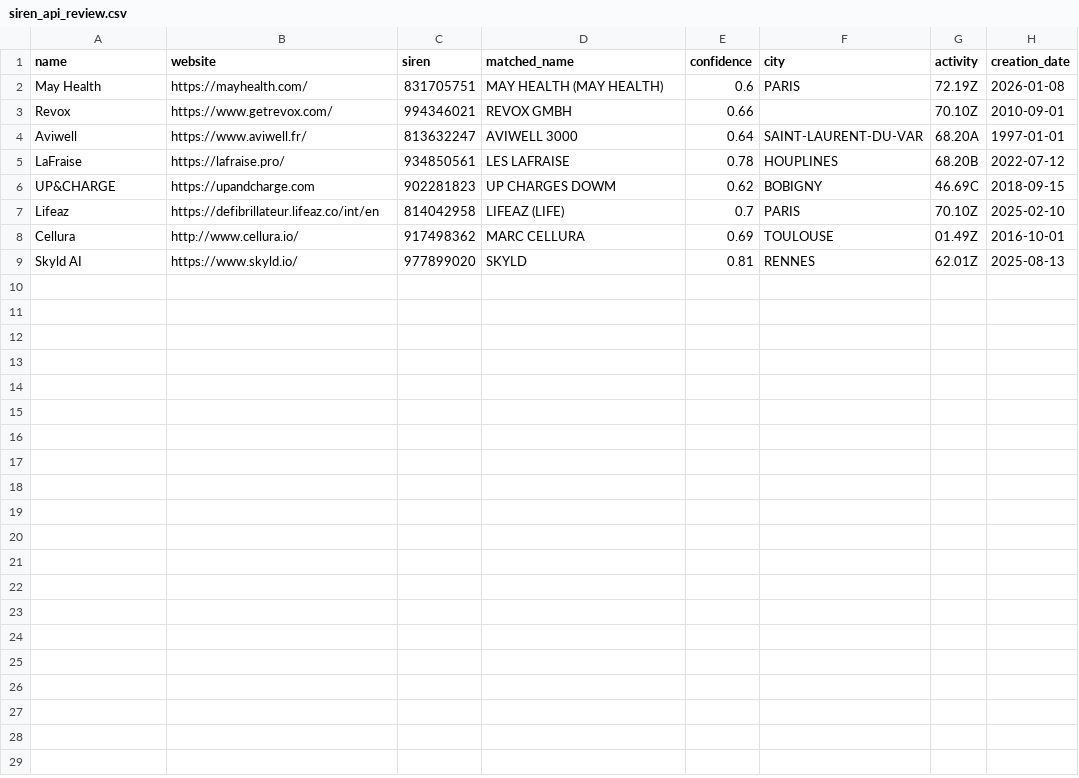
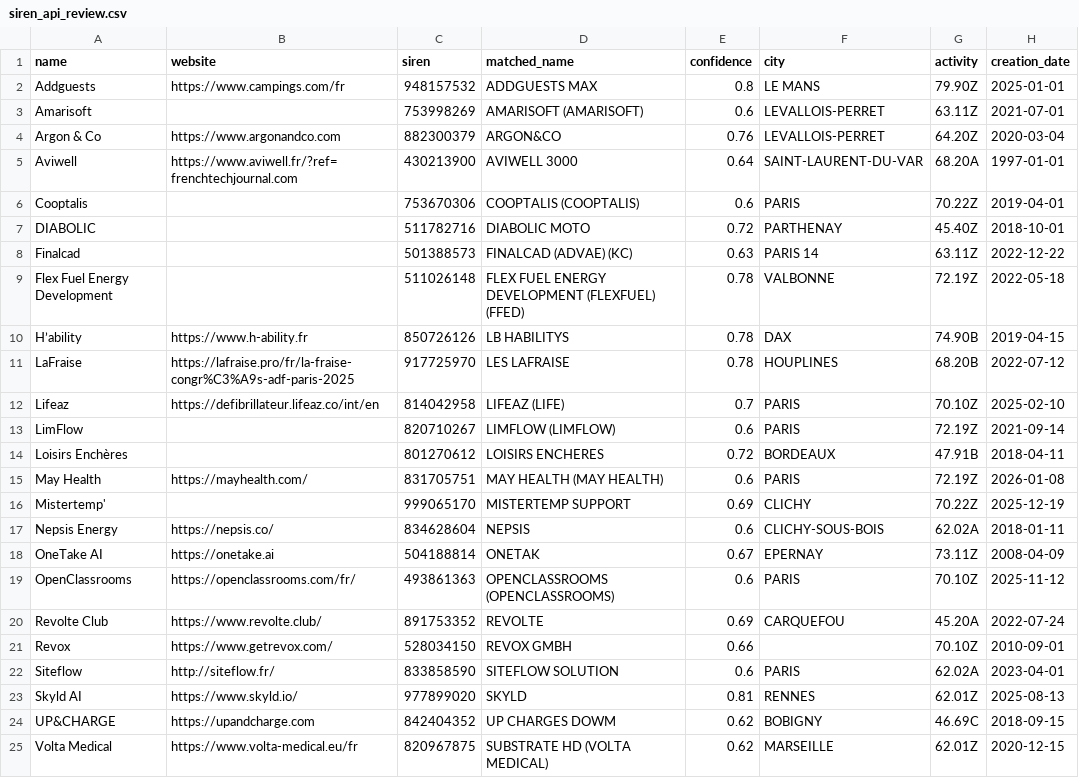
Before and after one commit to chobrien99-svg/Navigator, a CSV file: data/siren_api_review.csv, drawn as a sheet.

```diff
--- a/data/siren_api_review.csv
+++ b/data/siren_api_review.csv
@@ -1,9 +1,25 @@
 name,website,siren,matched_name,confidence,city,activity,creation_date
+Addguests,https://www.campings.com/fr,948157532,ADDGUESTS MAX,0.8,LE MANS,79.90Z,2025-01-01
+Amarisoft,,753998269,AMARISOFT (AMARISOFT),0.6,LEVALLOIS-PERRET,63.11Z,2021-07-01
+Argon & Co,https://www.argonandco.com,882300379,ARGON&CO,0.76,LEVALLOIS-PERRET,64.20Z,2020-03-04
+Aviwell,https://www.aviwell.fr/?ref=frenchtechjournal.com,430213900,AVIWELL 3000,0.64,SAINT-LAURENT-DU-VAR,68.20A,1997-01-01
+Cooptalis,,753670306,COOPTALIS (COOPTALIS),0.6,PARIS,70.22Z,2019-04-01
+DIABOLIC,,511782716,DIABOLIC MOTO,0.72,PARTHENAY,45.40Z,2018-10-01
+Finalcad,,501388573,FINALCAD (ADVAE) (KC),0.63,PARIS 14,63.11Z,2022-12-22
+Flex Fuel Energy Development,,511026148,FLEX FUEL ENERGY DEVELOPMENT (FLEXFUEL) (FFED),0.78,VALBONNE,72.19Z,2022-05-18
+H’ability,https://www.h-ability.fr,850726126,LB HABILITYS,0.78,DAX,74.90B,2019-04-15
+LaFraise,https://lafraise.pro/fr/la-fraise-congr%C3%A9s-adf-paris-2025,917725970,LES LAFRAISE,0.78,HOUPLINES,68.20B,2022-07-12
+Lifeaz,https://defibrillateur.lifeaz.co/int/en,814042958,LIFEAZ (LIFE),0.7,PARIS,70.10Z,2025-02-10
+LimFlow,,820710267,LIMFLOW (LIMFLOW),0.6,PARIS,72.19Z,2021-09-14
+Loisirs Enchères,,801270612,LOISIRS ENCHERES,0.72,BORDEAUX,47.91B,2018-04-11
 May Health,https://mayhealth.com/,831705751,MAY HEALTH (MAY HEALTH),0.6,PARIS,72.19Z,2026-01-08
-Revox,https://www.getrevox.com/,994346021,REVOX GMBH,0.66,,70.10Z,2010-09-01
-Aviwell,https://www.aviwell.fr/,813632247,AVIWELL 3000,0.64,SAINT-LAURENT-DU-VAR,68.20A,1997-01-01
-LaFraise,https://lafraise.pro/,934850561,LES LAFRAISE,0.78,HOUPLINES,68.20B,2022-07-12
-UP&CHARGE,https://upandcharge.com,902281823,UP CHARGES DOWM,0.62,BOBIGNY,46.69C,2018-09-15
-Lifeaz,https://defibrillateur.lifeaz.co/int/en,814042958,LIFEAZ (LIFE),0.7,PARIS,70.10Z,2025-02-10
-Cellura,http://www.cellura.io/,917498362,MARC CELLURA,0.69,TOULOUSE,01.49Z,2016-10-01
+Mistertemp',,999065170,MISTERTEMP SUPPORT,0.69,CLICHY,70.22Z,2025-12-19
+Nepsis Energy,https://nepsis.co/,834628604,NEPSIS,0.6,CLICHY-SOUS-BOIS,62.02A,2018-01-11
+OneTake AI,https://onetake.ai,504188814,ONETAK,0.67,EPERNAY,73.11Z,2008-04-09
+OpenClassrooms,https://openclassrooms.com/fr/,493861363,OPENCLASSROOMS (OPENCLASSROOMS),0.6,PARIS,70.10Z,2025-11-12
+Revolte Club,https://www.revolte.club/,891753352,REVOLTE,0.69,CARQUEFOU,45.20A,2022-07-24
+Revox,https://www.getrevox.com/,528034150,REVOX GMBH,0.66,,70.10Z,2010-09-01
+Siteflow,http://siteflow.fr/,833858590,SITEFLOW SOLUTION,0.6,PARIS,62.02A,2023-04-01
 Skyld AI,https://www.skyld.io/,977899020,SKYLD,0.81,RENNES,62.01Z,2025-08-13
+UP&CHARGE,https://upandcharge.com,842404352,UP CHARGES DOWM,0.62,BOBIGNY,46.69C,2018-09-15
+Volta Medical,https://www.volta-medical.eu/fr,820967875,SUBSTRATE HD (VOLTA MEDICAL),0.62,MARSEILLE,62.01Z,2020-12-15
```
Also changed, not shown: 2 other files.
